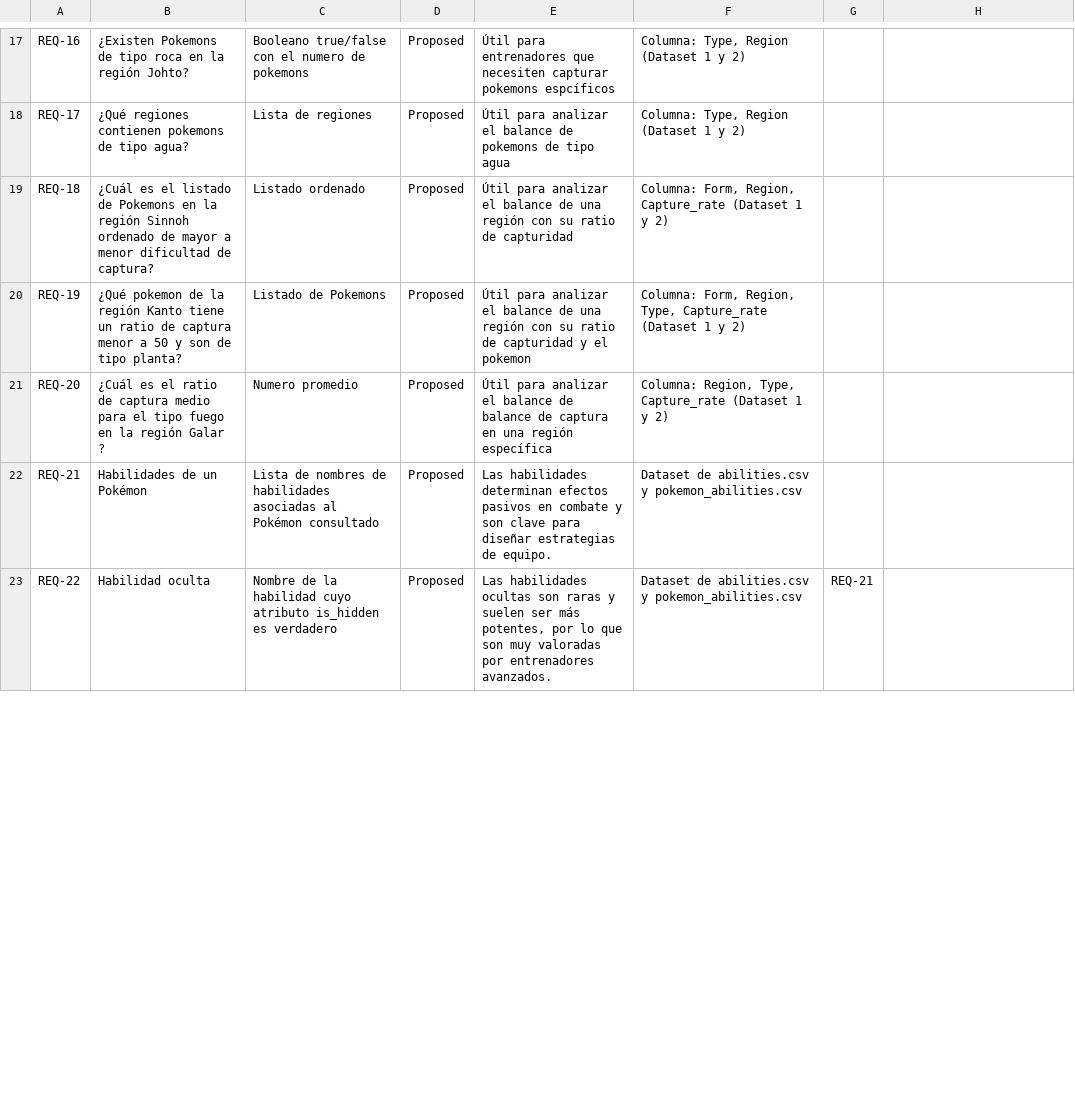
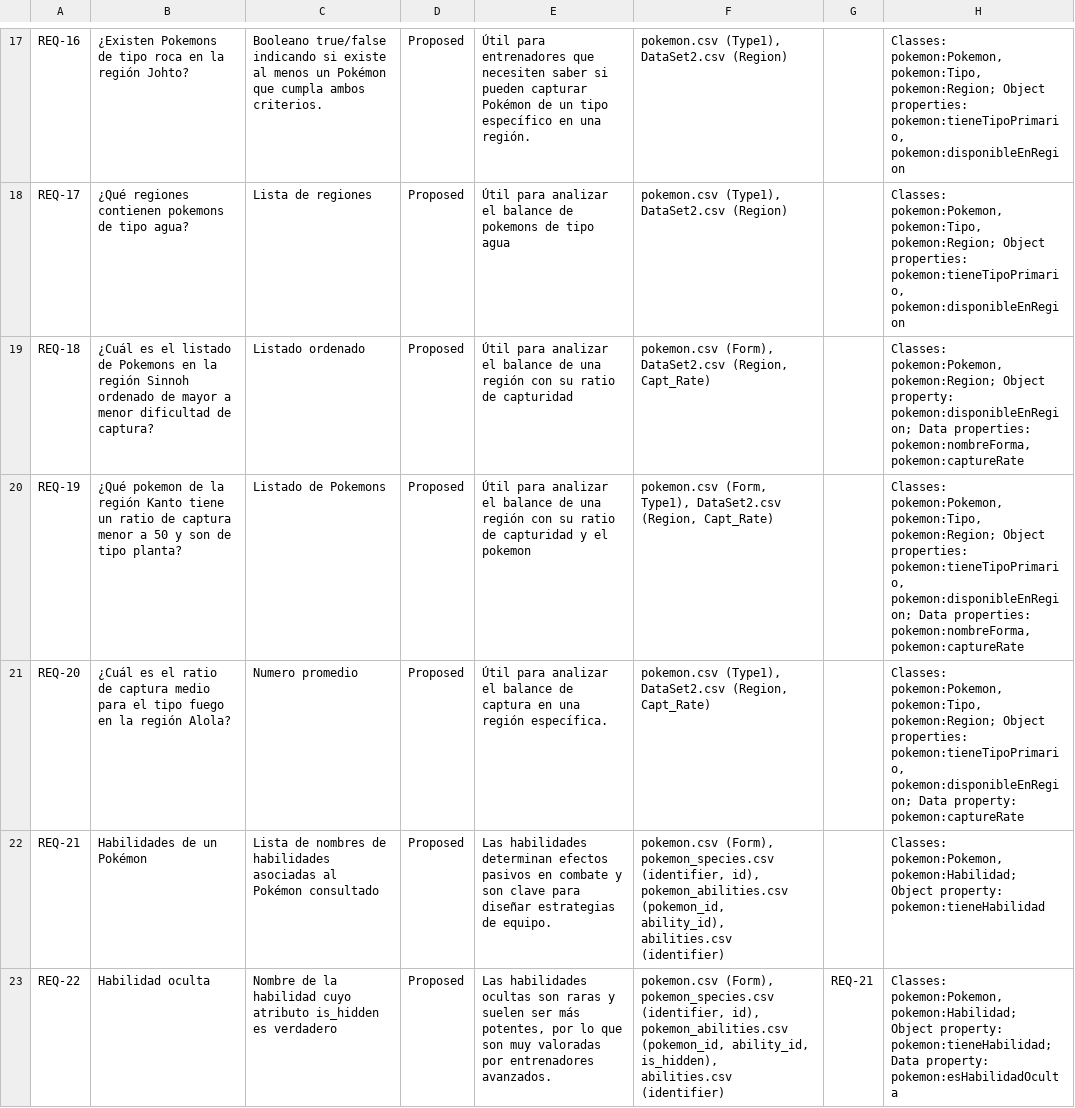
Before and after one commit to JunhaoZhg/Developing-Open-Interoperable-Semantic-Resources, a CSV file: OntologyRequirementsTemplateCSV.csv, drawn as a sheet; only a part is shown, gaps mark what is left out; the diff covers the shown part only; the diff names each change by its address in the sheet, - before the commit and + after, or states it on an @@ line.

```diff
--- a/OntologyRequirementsTemplateCSV.csv
+++ b/OntologyRequirementsTemplateCSV.csv
-C17: Booleano true/false con el numero de pokemons
+C17: Booleano true/false indicando si existe al menos un Pokémon que cumpla ambos criterios.
-E17: …que necesiten capturar pokemons espcíficos
+E17: …que necesiten saber si pueden capturar Pokémon de un tipo específico en una región.
-F17:F18: Columna: Type, Region (Dataset 1 y 2)
+F17:F18: pokemon.csv (Type1), DataSet2.csv (Region)
-H17:H18: (empty)
+H17:H18: Classes: pokemon:Pokemon, pokemon:Tipo, pokemon:Region; Object properties: pokemon:tieneTipoPrimario, pokemon:disponibleEnRegion
-F19: Columna: Form, Region, Capture_rate (Dataset 1 y 2)
+F19: pokemon.csv (Form), DataSet2.csv (Region, Capt_Rate)
-H19: (empty)
+H19: Classes: pokemon:Pokemon, pokemon:Region; Object property: pokemon:disponibleEnRegion; Data properties: pokemon:nombreForma, pokemon:captureRate
-F20: Columna: Form, Region, Type, Capture_rate (Dataset 1 y 2)
+F20: pokemon.csv (Form, Type1), DataSet2.csv (Region, Capt_Rate)
-H20: (empty)
+H20: Classes: pokemon:Pokemon, pokemon:Tipo, pokemon:Region; Object properties: pokemon:tieneTipoPrimario, pokemon:disponibleEnRegion; Data properties: pokemon:nombreForma, pokemon:captureRate
-B21: …la región Galar ?
+B21: …la región Alola?
-E21: …balance de balance de captura en una región específica
+E21: …balance de captura en una región específica.
-F21: Columna: Region, Type, Capture_rate (Dataset 1 y 2)
+F21: pokemon.csv (Type1), DataSet2.csv (Region, Capt_Rate)
-H21: (empty)
+H21: Classes: pokemon:Pokemon, pokemon:Tipo, pokemon:Region; Object properties: pokemon:tieneTipoPrimario, pokemon:disponibleEnRegion; Data property: pokemon:captureRate
-F22: Dataset de abilities.csv y pokemon_abilities.csv
+F22: pokemon.csv (Form), pokemon_species.csv (identifier, id), pokemon_abilities.csv (pokemon_id, ability_id), abilities.csv (identifier)
-H22: (empty)
+H22: Classes: pokemon:Pokemon, pokemon:Habilidad; Object property: pokemon:tieneHabilidad
-F23: Dataset de abilities.csv y pokemon_abilities.csv
+F23: pokemon.csv (Form), pokemon_species.csv (identifier, id), pokemon_abilities.csv (pokemon_id, ability_id, is_hidden), abilities.csv (identifier)
-H23: (empty)
+H23: Classes: pokemon:Pokemon, pokemon:Habilidad; Object property: pokemon:tieneHabilidad; Data property: pokemon:esHabilidadOculta
```
Also changed, not shown: 74 edited cells elsewhere in this file.
